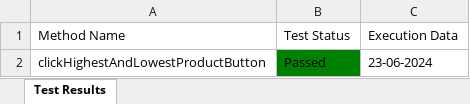
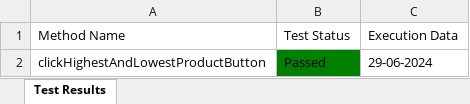
Before and after one commit to Fahim59/Automation_30_Days_Challenge, an Excel workbook: Test Results/Test_Result.xlsx, sheet Test Results, drawn as a sheet; values as stored, in another font and other column widths than the file's, no borders; the diff names each change by its address in the sheet, - before the commit and + after, or states it on an @@ line.

```diff
--- a/Test Results/Test_Result.xlsx (sheet Test Results)
+++ b/Test Results/Test_Result.xlsx (sheet Test Results)
-C2 (Execution Data): 23-06-2024
+C2 (Execution Data): 29-06-2024
```
Also changed, not shown: 23 other files.
